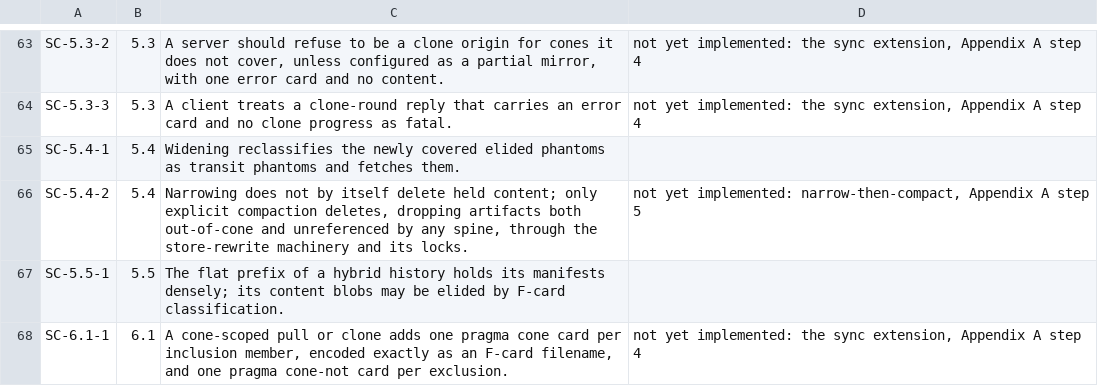
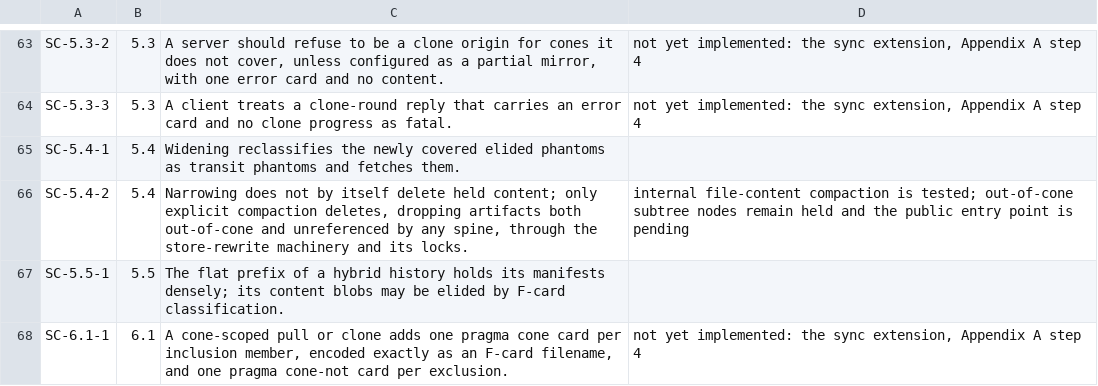
Before and after one commit to danmestas/go-libfossil, a TSV file: conformance/requirements/sparse-cone.tsv, drawn as a sheet; only a part is shown, gaps mark what is left out.

Commit message:
test(conformance): register sparse compaction with explicit remaining gaps

```diff
--- a/conformance/requirements/sparse-cone.tsv
+++ b/conformance/requirements/sparse-cone.tsv
@@ -65,3 +65,3 @@ SC-5.3-3	5.3	A client treats a clone-round reply that carries an error card and
 SC-5.4-1	5.4	Widening reclassifies the newly covered elided phantoms as transit phantoms and fetches them.
-SC-5.4-2	5.4	Narrowing does not by itself delete held content; only explicit compaction deletes, dropping artifacts both out-of-cone and unreferenced by any spine, through the store-rewrite machinery and its locks.	not yet implemented: narrow-then-compact, Appendix A step 5
+SC-5.4-2	5.4	Narrowing does not by itself delete held content; only explicit compaction deletes, dropping artifacts both out-of-cone and unreferenced by any spine, through the store-rewrite machinery and its locks.	internal file-content compaction is tested; out-of-cone subtree nodes remain held and the public entry point is pending
 SC-5.5-1	5.5	The flat prefix of a hybrid history holds its manifests densely; its content blobs may be elided by F-card classification.
```
Also changed, not shown: 1 other file.
